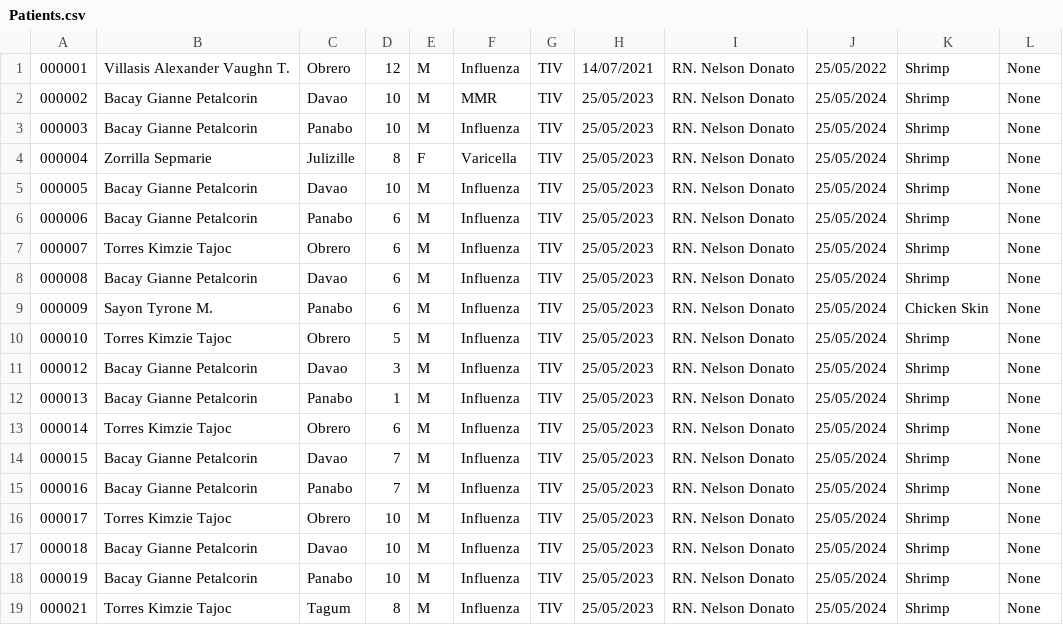
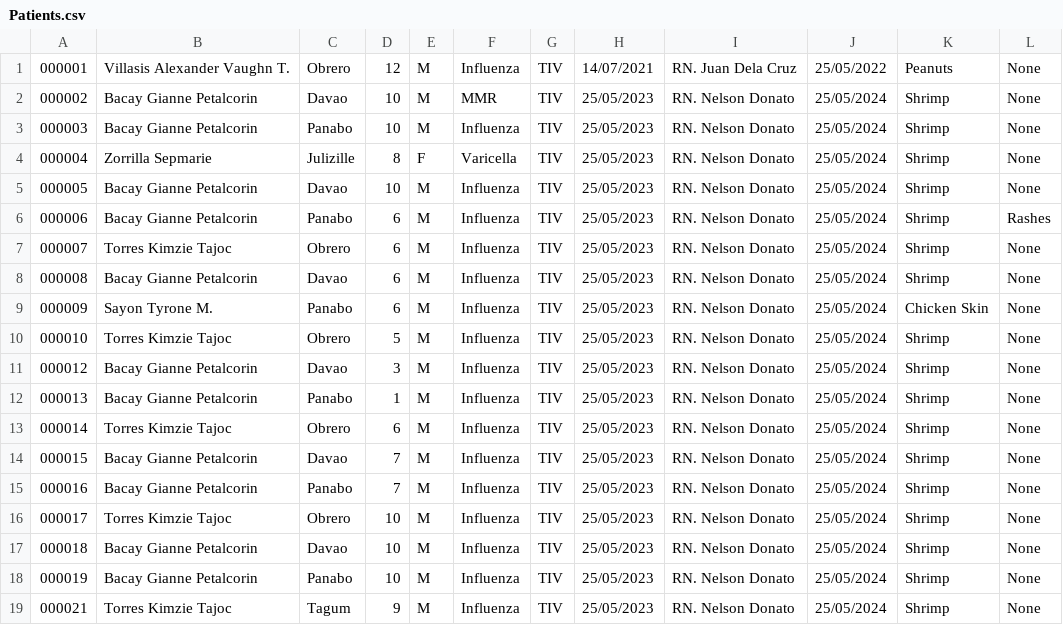
Before and after one commit to gpbacay/Pogramming-Paradigm-2, a CSV file: LE1/src/main/java/Databases/Patients.csv, drawn as a sheet.

```diff
--- a/LE1/src/main/java/Databases/Patients.csv
+++ b/LE1/src/main/java/Databases/Patients.csv
@@ -1,2 +1,2 @@
-000001,Villasis Alexander Vaughn T.,Obrero,12,M,Influenza,TIV,14/07/2021,RN. Nelson Donato,25/05/2022,Shrimp,None
+000001,Villasis Alexander Vaughn T.,Obrero,12,M,Influenza,TIV,14/07/2021,RN. Juan Dela Cruz,25/05/2022,Peanuts,None
 000002,Bacay Gianne Petalcorin,Davao, 10,M,MMR,TIV,25/05/2023,RN. Nelson Donato,25/05/2024,Shrimp,None
@@ -5,3 +5,3 @@
 000005,Bacay Gianne Petalcorin,Davao,10, M,Influenza,TIV,25/05/2023,RN. Nelson Donato,25/05/2024,Shrimp,None
-000006,Bacay Gianne Petalcorin,Panabo,6, M,Influenza,TIV,25/05/2023,RN. Nelson Donato,25/05/2024,Shrimp,None
+000006,Bacay Gianne Petalcorin,Panabo,6, M,Influenza,TIV,25/05/2023,RN. Nelson Donato,25/05/2024,Shrimp,Rashes
 000007,Torres Kimzie Tajoc,Obrero,6, M,Influenza,TIV,25/05/2023,RN. Nelson Donato,25/05/2024,Shrimp,None
@@ -18,2 +18,2 @@
 000019,Bacay Gianne Petalcorin, Panabo,10, M,Influenza,TIV,25/05/2023,RN. Nelson Donato,25/05/2024,Shrimp,None
-000021,Torres Kimzie Tajoc,Tagum,8,M,Influenza,TIV,25/05/2023,RN. Nelson Donato,25/05/2024,Shrimp,None
+000021,Torres Kimzie Tajoc,Tagum,9,M,Influenza,TIV,25/05/2023,RN. Nelson Donato,25/05/2024,Shrimp,None
```
Also changed, not shown: 47 other files.
